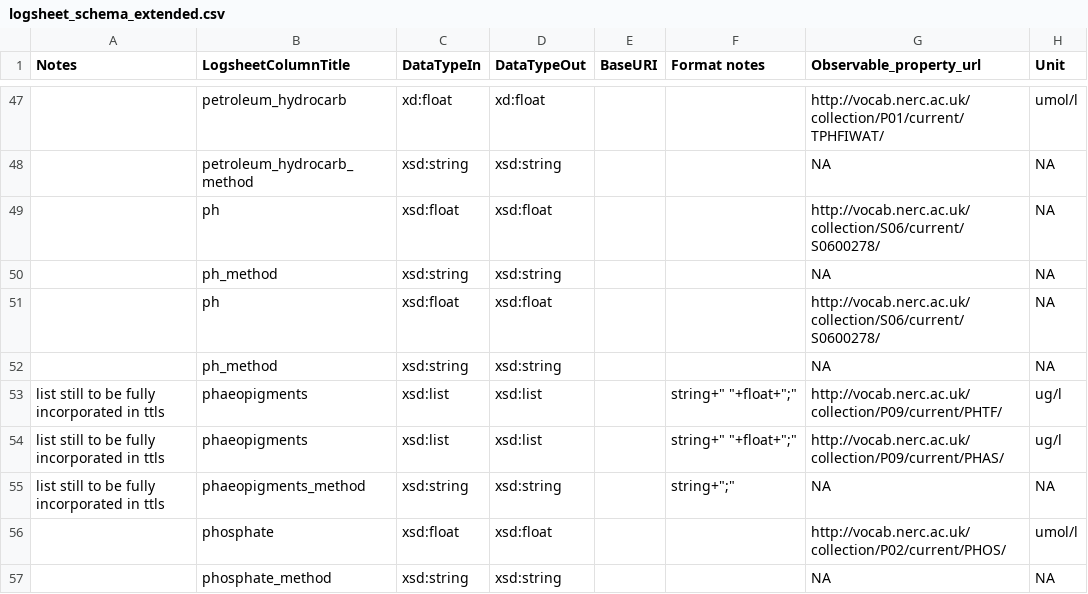
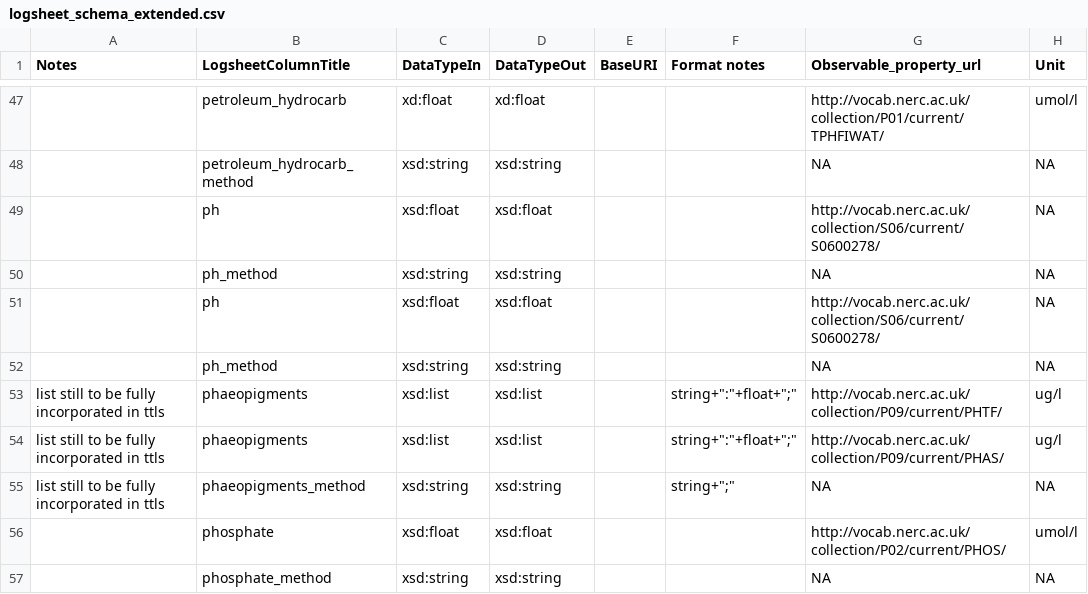
Before and after one commit to emo-bon/observatory-profile, a CSV file: logsheet_schema_extended.csv, drawn as a sheet; only a part is shown, gaps mark what is left out; the diff covers the shown part only; the diff names each change by its address in the sheet, - before the commit and + after, or states it on an @@ line.

Commit message:
corrected mistakes in the lists

```diff
--- a/logsheet_schema_extended.csv
+++ b/logsheet_schema_extended.csv
-F53:F54 (Format notes): string+" "+float+";"
+F53:F54 (Format notes): string+":"+float+";"
```
Also changed, not shown: 7 edited cells elsewhere in this file.
